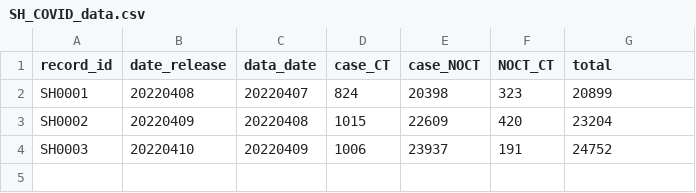
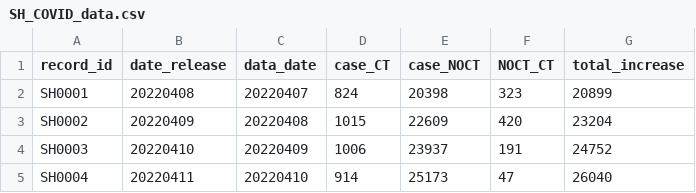
Before and after one commit to winyouc/jizhidao, a CSV file: SH_COVID_data.csv, drawn as a sheet.

Commit message:
Update SH_COVID_data.csv
update data of 20220411

```diff
--- a/SH_COVID_data.csv
+++ b/SH_COVID_data.csv
@@ -1,2 +1,2 @@
-record_id,date_release,data_date,case_CT,case_NOCT,NOCT_CT,total
+record_id,date_release,data_date,case_CT,case_NOCT,NOCT_CT,total_increase
 SH0001,20220408,20220407,824,20398,323,20899
@@ -4 +4,2 @@ SH0002,20220409,20220408,1015,22609,420,23204
 SH0003,20220410,20220409,1006,23937,191,24752
+SH0004,20220411,20220410,914,25173,47,26040
```
